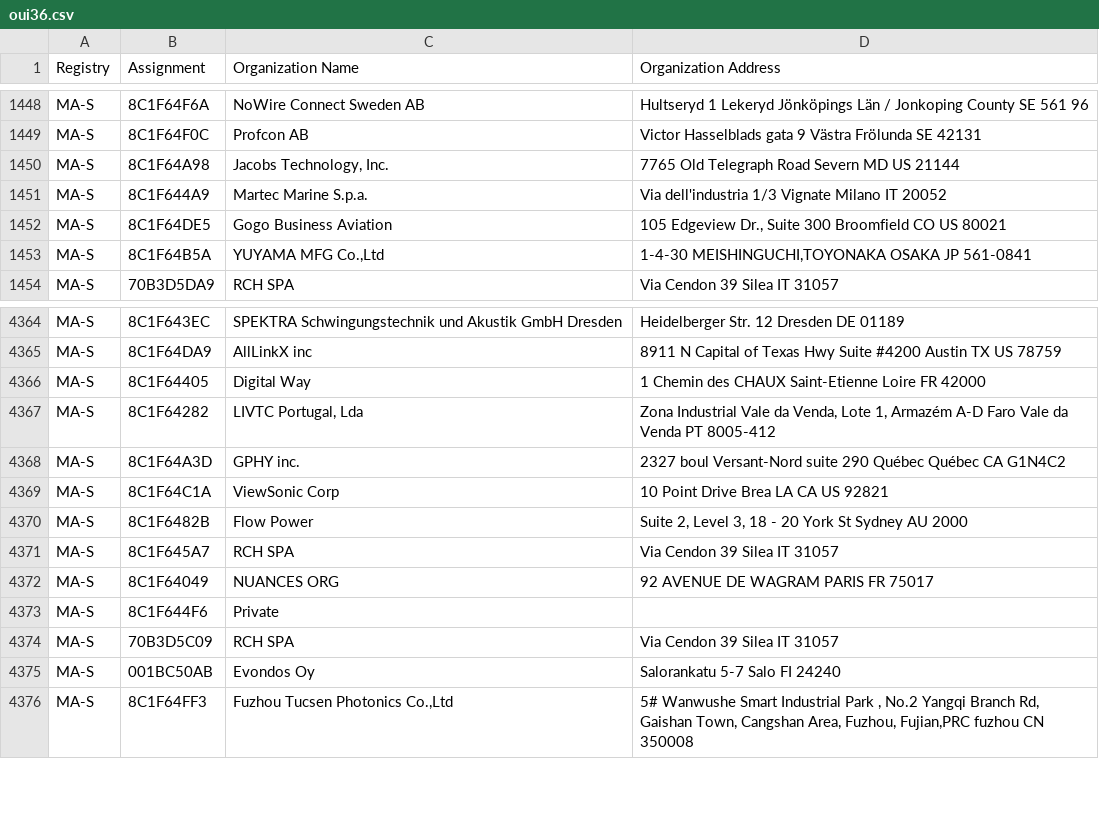
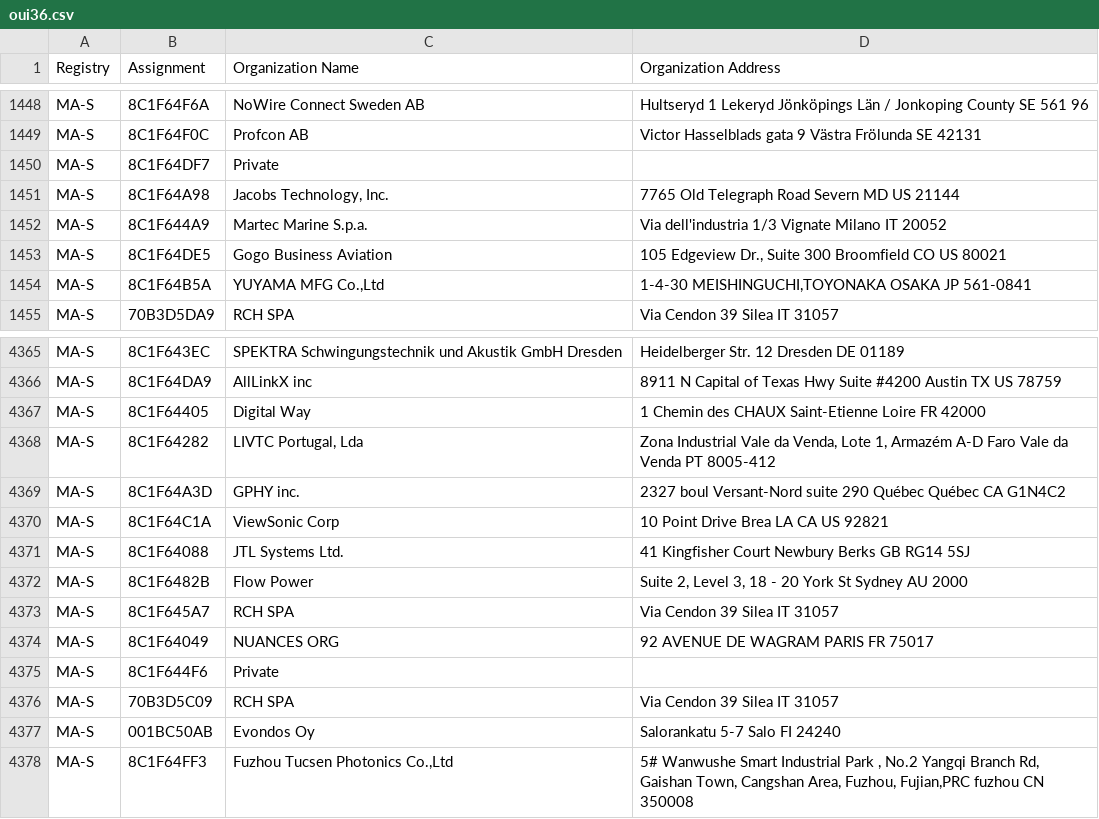
Before and after one commit to runZeroInc/mac-tracker, a CSV file: data/ieee/oui36.csv, drawn as a sheet; only a part is shown, gaps mark what is left out; the diff names each change by its address in the sheet, - before the commit and + after, or states it on an @@ line.

```diff
--- a/data/ieee/oui36.csv
+++ b/data/ieee/oui36.csv
+row 1450: MA-S | 8C1F64DF7 | Private
+row 4371: MA-S | 8C1F64088 | JTL Systems Ltd. | 41 Kingfisher Court Newbury Berks GB RG14 5SJ
```
Also changed, not shown: data/ieee/mam.csv, 5 other files.
